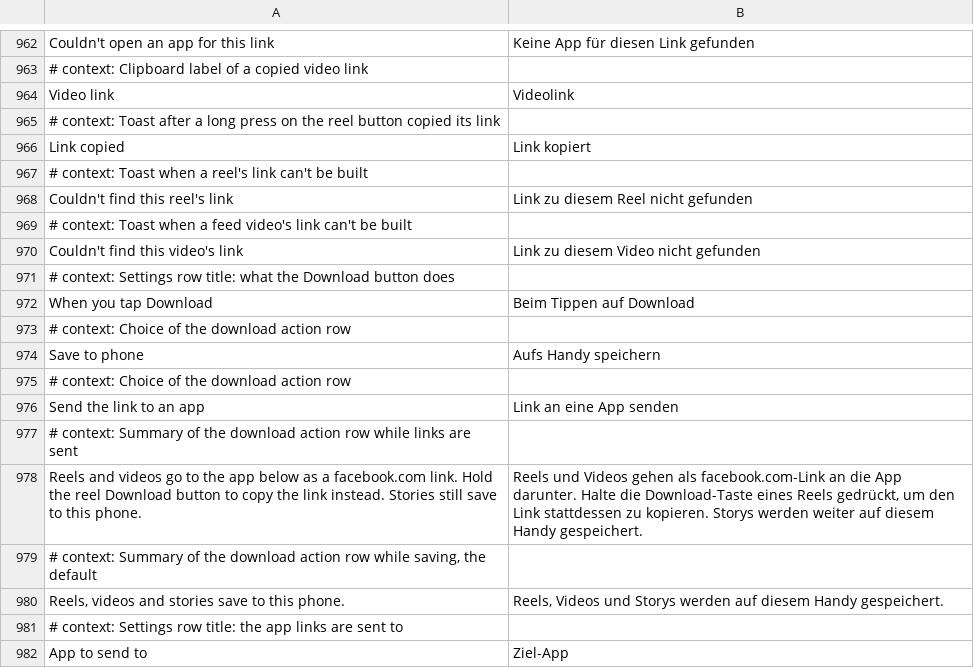
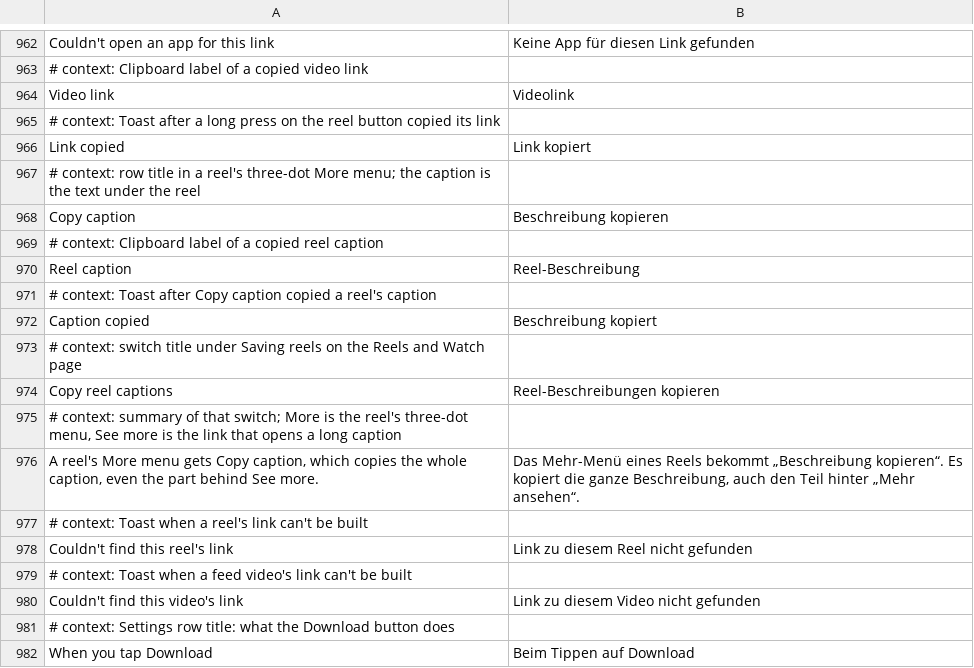
Before and after one commit to Nezumi-2711/HushFacebook, a TSV file: extensions/shared/library/src/main/l10n/de.tsv, drawn as a sheet; only a part is shown, gaps mark what is left out; the shorter side is filled out with more unchanged rows.

```diff
--- a/extensions/shared/library/src/main/l10n/de.tsv
+++ b/extensions/shared/library/src/main/l10n/de.tsv
@@ -966,2 +966,12 @@ Video link	Videolink
 Link copied	Link kopiert
+# context: row title in a reel's three-dot More menu; the caption is the text under the reel
+Copy caption	Beschreibung kopieren
+# context: Clipboard label of a copied reel caption
+Reel caption	Reel-Beschreibung
+# context: Toast after Copy caption copied a reel's caption
+Caption copied	Beschreibung kopiert
+# context: switch title under Saving reels on the Reels and Watch page
+Copy reel captions	Reel-Beschreibungen kopieren
+# context: summary of that switch; More is the reel's three-dot menu, See more is the link that opens a long caption
+A reel's More menu gets Copy caption, which copies the whole caption, even the part behind See more.	Das Mehr-Menü eines Reels bekommt „Beschreibung kopieren“. Es kopiert die ganze Beschreibung, auch den Teil hinter „Mehr ansehen“.
 # context: Toast when a reel's link can't be built
```
Also changed, not shown: extensions/shared/library/src/main/l10n/es.tsv, extensions/shared/library/src/main/l10n/tr.tsv, 25 other files.
